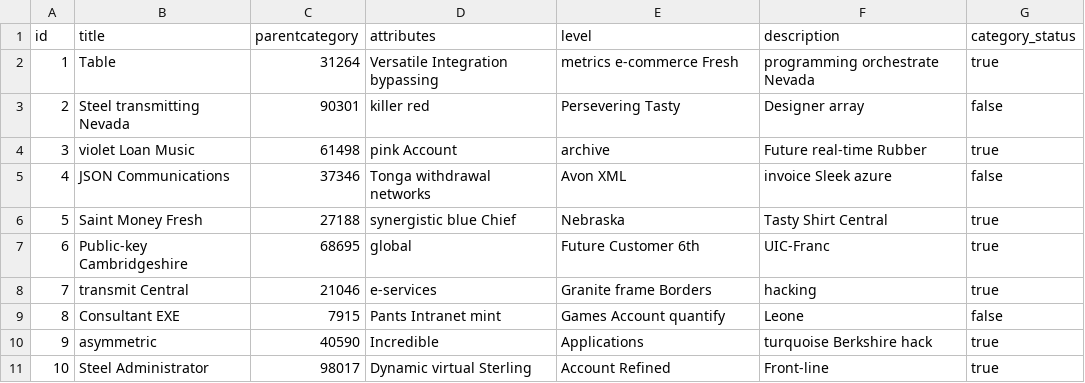
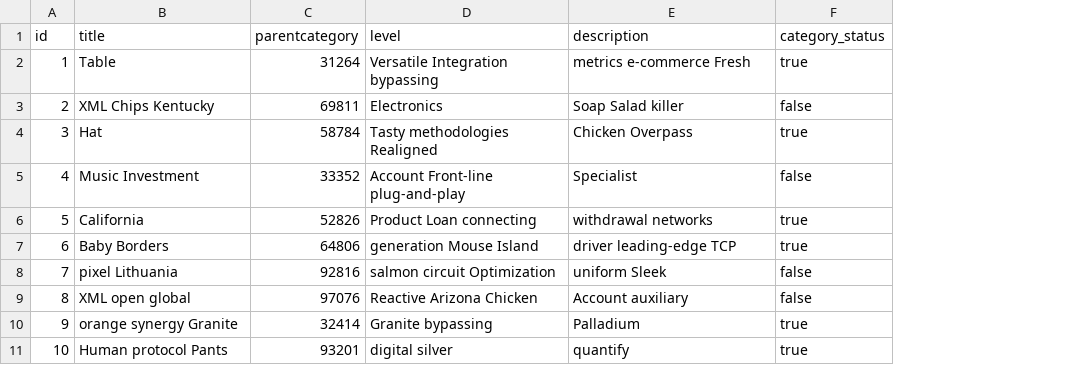
Before and after one commit to kunjril777/JMD-B2B, a CSV file: src/main/resources/config/liquibase/fake-data/category.csv, drawn as a sheet; removed rows and columns are numbered as before the commit, all else as after; the diff names each change by its address in the sheet, - before the commit and + after, or states it on an @@ line.

```diff
--- a/src/main/resources/config/liquibase/fake-data/category.csv
+++ b/src/main/resources/config/liquibase/fake-data/category.csv
-column D (attributes), rows 2-11: Versatile Integration bypassing | killer red | pink Account | Tonga withdrawal networks | synergistic blue Chief | global | e-services | Pants Intranet mint | Incredible | Dynamic virtual Sterling
-D2 (level): metrics e-commerce Fresh
+D2 (level): Versatile Integration bypassing
-E2 (description): programming orchestrate Nevada
+E2 (description): metrics e-commerce Fresh
-B3 (title): Steel transmitting Nevada
+B3 (title): XML Chips Kentucky
-C3 (parentcategory): 90301
+C3 (parentcategory): 69811
-D3 (level): Persevering Tasty
+D3 (level): Electronics
-E3 (description): Designer array
+E3 (description): Soap Salad killer
-B4 (title): violet Loan Music
+B4 (title): Hat
-C4 (parentcategory): 61498
+C4 (parentcategory): 58784
-D4 (level): archive
+D4 (level): Tasty methodologies Realigned
-E4 (description): Future real-time Rubber
+E4 (description): Chicken Overpass
-B5 (title): JSON Communications
+B5 (title): Music Investment
-C5 (parentcategory): 37346
+C5 (parentcategory): 33352
-D5 (level): Avon XML
+D5 (level): Account Front-line plug-and-play
-E5 (description): invoice Sleek azure
+E5 (description): Specialist
-B6 (title): Saint Money Fresh
+B6 (title): California
-C6 (parentcategory): 27188
+C6 (parentcategory): 52826
-D6 (level): Nebraska
+D6 (level): Product Loan connecting
-E6 (description): Tasty Shirt Central
+E6 (description): withdrawal networks
-B7 (title): Public-key Cambridgeshire
+B7 (title): Baby Borders
-C7 (parentcategory): 68695
+C7 (parentcategory): 64806
-D7 (level): Future Customer 6th
+D7 (level): generation Mouse Island
-E7 (description): UIC-Franc
+E7 (description): driver leading-edge TCP
-B8 (title): transmit Central
+B8 (title): pixel Lithuania
-C8 (parentcategory): 21046
+C8 (parentcategory): 92816
-D8 (level): Granite frame Borders
+D8 (level): salmon circuit Optimization
-E8 (description): hacking
+E8 (description): uniform Sleek
-F8 (category_status): true
+F8 (category_status): false
-B9 (title): Consultant EXE
+B9 (title): XML open global
-C9 (parentcategory): 7915
+C9 (parentcategory): 97076
-D9 (level): Games Account quantify
+D9 (level): Reactive Arizona Chicken
-E9 (description): Leone
+E9 (description): Account auxiliary
-B10 (title): asymmetric
+B10 (title): orange synergy Granite
-C10 (parentcategory): 40590
+C10 (parentcategory): 32414
-D10 (level): Applications
+D10 (level): Granite bypassing
-E10 (description): turquoise Berkshire hack
+E10 (description): Palladium
-B11 (title): Steel Administrator
+B11 (title): Human protocol Pants
-C11 (parentcategory): 98017
+C11 (parentcategory): 93201
-D11 (level): Account Refined
+D11 (level): digital silver
-E11 (description): Front-line
+E11 (description): quantify
```
Also changed, not shown: src/main/resources/config/liquibase/fake-data/product_variant.csv, 51 other files.
